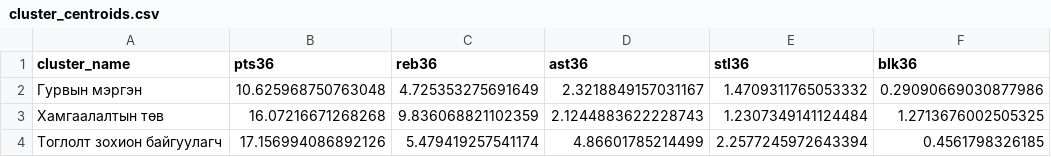
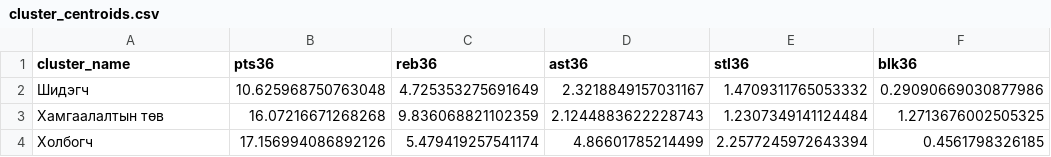
Before and after one commit to batdorj-s/data-visualization-3a, a CSV file: mba_analysis/reports/cluster_centroids.csv, drawn as a sheet; only a part is shown; the diff names each change by its address in the sheet, - before the commit and + after, or states it on an @@ line.

```diff
--- a/mba_analysis/reports/cluster_centroids.csv
+++ b/mba_analysis/reports/cluster_centroids.csv
-A2 (cluster_name): Гурвын мэргэн
+A2 (cluster_name): Шидэгч
-A4 (cluster_name): Тоглолт зохион байгуулагч
+A4 (cluster_name): Холбогч
```
Also changed, not shown: mba_analysis/reports/cluster_centroids_z.csv, mba_analysis/reports/clusters.csv, 20 other files.
